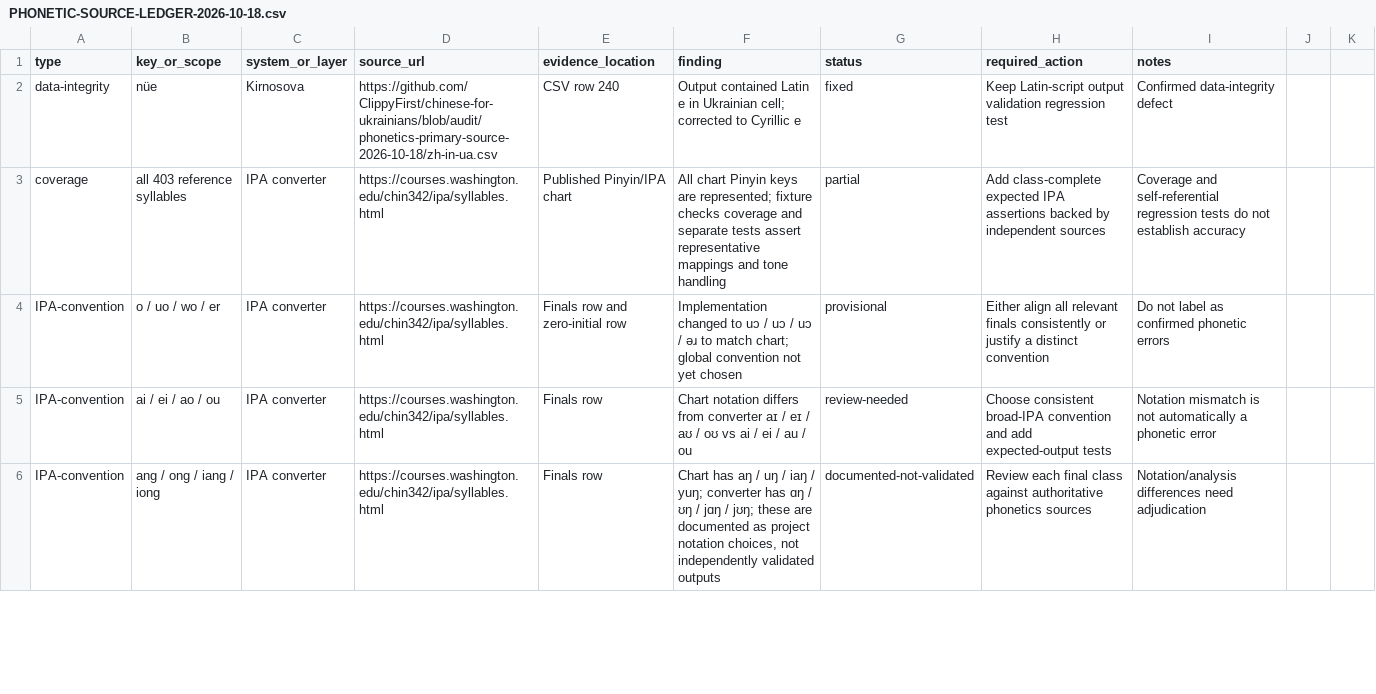
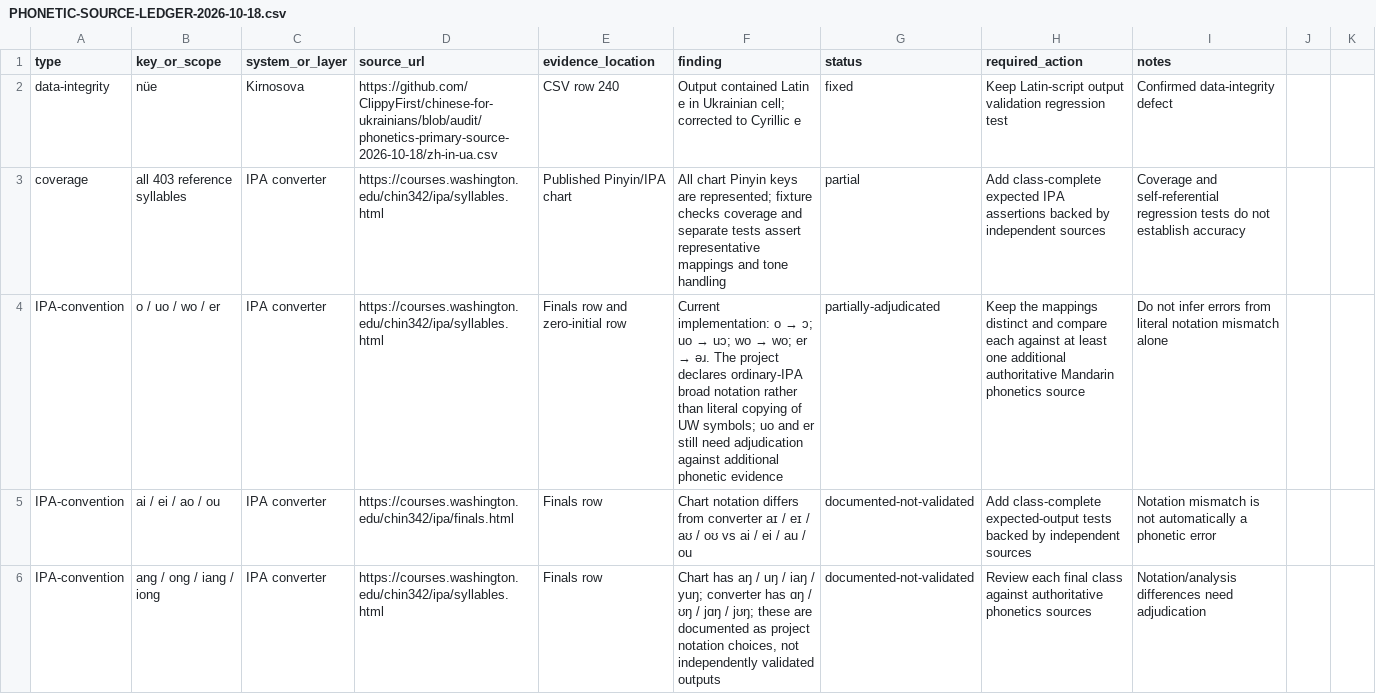
Before and after one commit to ClippyFirst/chinese-for-ukrainians, a CSV file: docs/PHONETIC-SOURCE-LEDGER-2026-10-18.csv, drawn as a sheet; only a part is shown; the diff covers the shown part only.

Commit message:
docs: reconcile IPA source ledger with current mappings

```diff
--- a/docs/PHONETIC-SOURCE-LEDGER-2026-10-18.csv
+++ b/docs/PHONETIC-SOURCE-LEDGER-2026-10-18.csv
@@ -3,4 +3,4 @@ data-integrity;nüe;Kirnosova;https://github.com/ClippyFirst/chinese-for-ukraini
 coverage;all 403 reference syllables;IPA converter;https://courses.washington.edu/chin342/ipa/syllables.html;Published Pinyin/IPA chart;"All chart Pinyin keys are represented; fixture checks coverage and separate tests assert representative mappings and tone handling";partial;Add class-complete expected IPA assertions backed by independent sources;Coverage and self-referential regression tests do not establish accuracy
-IPA-convention;o / uo / wo / er;IPA converter;https://courses.washington.edu/chin342/ipa/syllables.html;Finals row and zero-initial row;"Implementation changed to uɔ / uɔ / uɔ / əɹ to match chart; global convention not yet chosen";provisional;Either align all relevant finals consistently or justify a distinct convention;Do not label as confirmed phonetic errors
-IPA-convention;ai / ei / ao / ou;IPA converter;https://courses.washington.edu/chin342/ipa/syllables.html;Finals row;Chart notation differs from converter aɪ / eɪ / aʊ / oʊ vs ai / ei / au / ou;review-needed;Choose consistent broad-IPA convention and add expected-output tests;Notation mismatch is not automatically a phonetic error
+IPA-convention;o / uo / wo / er;IPA converter;https://courses.washington.edu/chin342/ipa/syllables.html;Finals row and zero-initial row;"Current implementation: o → ɔ; uo → uɔ; wo → wo; er → əɹ. The project declares ordinary-IPA broad notation rather than literal copying of UW symbols; uo and er still need adjudication against additional phonetic evidence";partially-adjudicated;Keep the mappings distinct and compare each against at least one additional authoritative Mandarin phonetics source;Do not infer errors from literal notation mismatch alone
+IPA-convention;ai / ei / ao / ou;IPA converter;https://courses.washington.edu/chin342/ipa/finals.html;Finals row;Chart notation differs from converter aɪ / eɪ / aʊ / oʊ vs ai / ei / au / ou;documented-not-validated;Add class-complete expected-output tests backed by independent sources;Notation mismatch is not automatically a phonetic error
 IPA-convention;ang / ong / iang / iong;IPA converter;https://courses.washington.edu/chin342/ipa/syllables.html;Finals row;"Chart has aŋ / uŋ / iaŋ / yuŋ; converter has ɑŋ / ʊŋ / jɑŋ / jʊŋ; these are documented as project notation choices, not independently validated outputs";documented-not-validated;Review each final class against authoritative phonetics sources;Notation/analysis differences need adjudication
```
Also changed, not shown: 12 edited cells elsewhere in this file.
